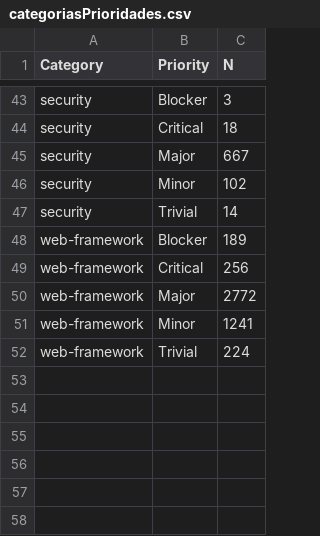
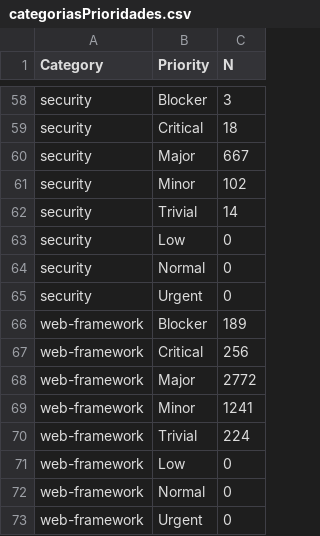
Before and after one commit to diegofarias06/bug-repository, a CSV file: categoriasPrioridades.csv, drawn as a sheet; only a part is shown, gaps mark what is left out; the diff covers the shown part only.

```diff
--- a/categoriasPrioridades.csv
+++ b/categoriasPrioridades.csv
@@ -47,2 +62,5 @@ security,Minor,102
 security,Trivial,14
+security,Low,0
+security,Normal,0
+security,Urgent,0
 web-framework,Blocker,189
@@ -52 +70,4 @@ web-framework,Minor,1241
 web-framework,Trivial,224
+web-framework,Low,0
+web-framework,Normal,0
+web-framework,Urgent,0
```
Also changed, not shown: 15 added rows elsewhere in this file, 3 other files.
